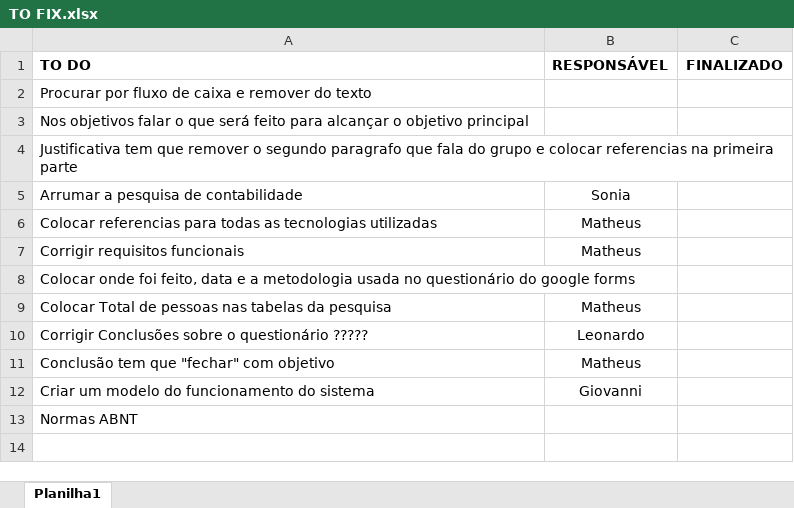
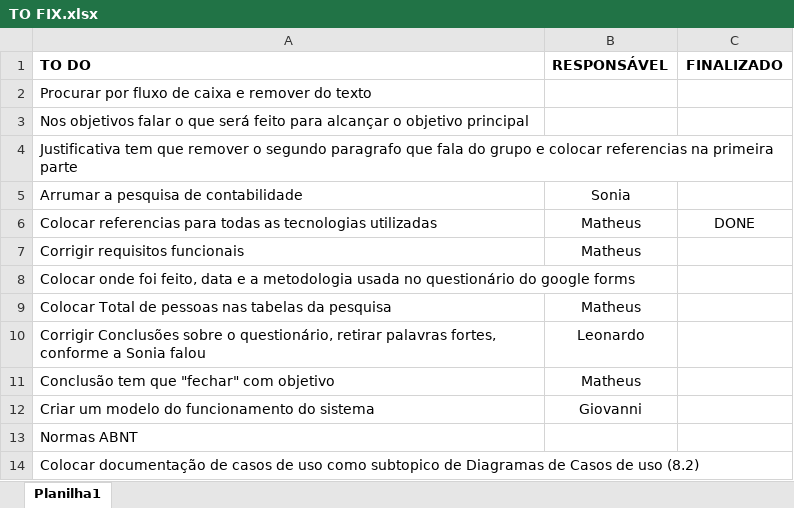
Before and after one commit to GArmane/Jarbas, an Excel workbook: docs/Parte Escrita/Correções para versão final/TO FIX.xlsx, sheet Planilha1, drawn as a sheet; values as stored, in another font and other column widths than the file's, no borders; conditional formats not drawn; the diff names each change by its address in the sheet, - before the commit and + after, or states it on an @@ line.

Commit message:
Referencias para tecnologias

```diff
--- a/docs/Parte Escrita/Correções para versão final/TO FIX.xlsx (sheet Planilha1)
+++ b/docs/Parte Escrita/Correções para versão final/TO FIX.xlsx (sheet Planilha1)
-C6 (FINALIZADO): (empty)
+C6 (FINALIZADO): DONE
-A10 (TO DO): …sobre o questionário ?????
+A10 (TO DO): …sobre o questionário, retirar palavras fortes, conforme a Sonia falou
+row 14: Colocar documentação de casos de uso como subtopico de Diagramas de Casos de uso (8.2)
```
Also changed, not shown: 1 other file.
